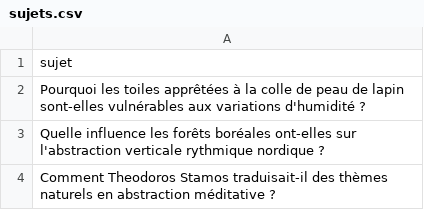
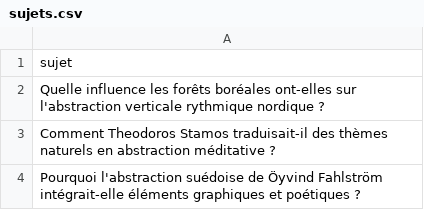
Before and after one commit to Metalosmose21/Abstrait-6, a CSV file: sujets.csv, drawn as a sheet; only a part is shown; the shorter side is filled out with more unchanged rows; the diff names each change by its address in the sheet, - before the commit and + after, or states it on an @@ line.

```diff
--- a/sujets.csv
+++ b/sujets.csv
-row 2: Pourquoi les toiles apprêtées à la colle de peau de lapin sont-elles vulnérables aux variations d'humidité ?
```
Also changed, not shown: sujets_traites.csv.
